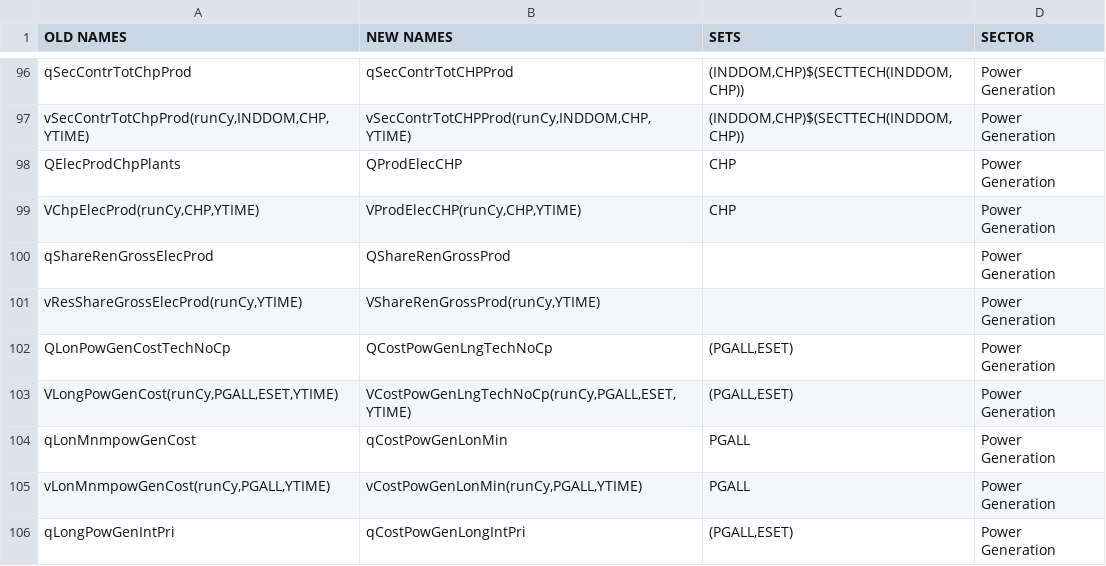
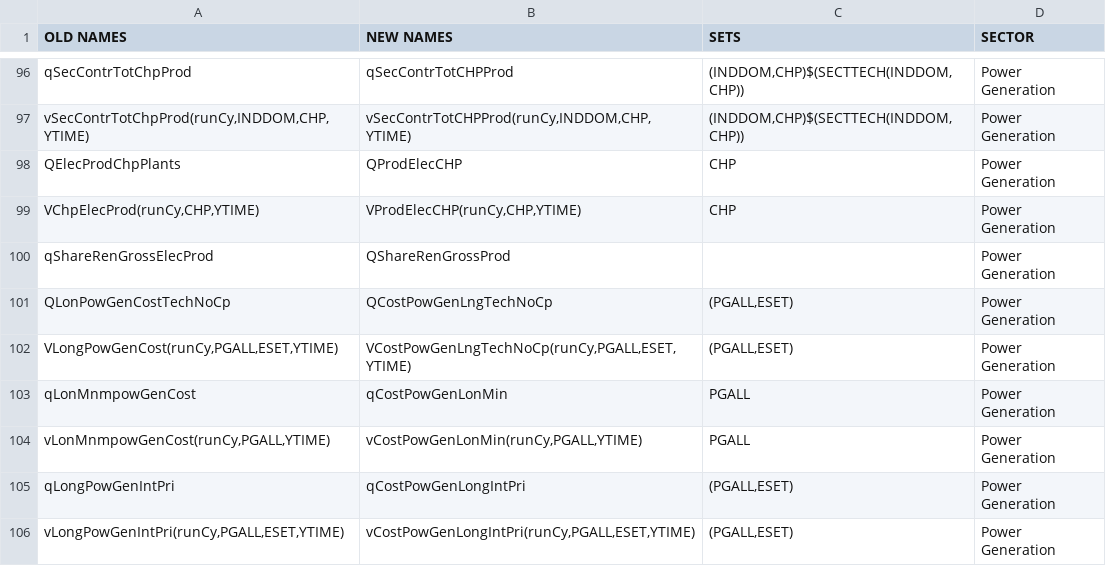
Before and after one commit to e3modelling/OPEN-PROM, a CSV file: OLD-NEW Mapping.csv, drawn as a sheet; only a part is shown, gaps mark what is left out; the shorter side is filled out with more unchanged rows; the diff names each change by its address in the sheet, - before the commit and + after, or states it on an @@ line.

```diff
--- a/OLD-NEW Mapping.csv
+++ b/OLD-NEW Mapping.csv
-row 101: vResShareGrossElecProd(runCy,YTIME) | VShareRenGrossProd(runCy,YTIME) |  | Power Generation
```
Also changed, not shown: MENA-PROM mapping - mena_prom_mapping.csv, 3 other files.
